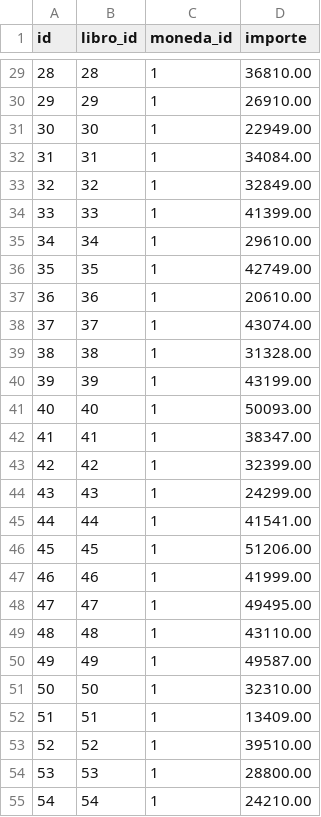
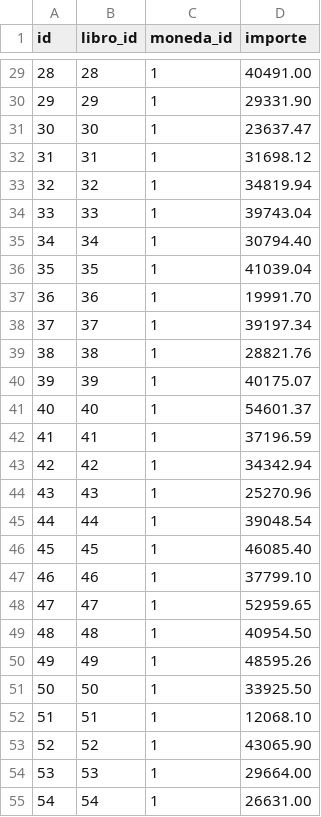
Before and after one commit to EduardoSaldivia/book_manager, a CSV file: src/book_manager/migrations/csv/precios.csv, drawn as a sheet; only a part is shown, gaps mark what is left out; the diff covers the shown part only.

```diff
--- a/src/book_manager/migrations/csv/precios.csv
+++ b/src/book_manager/migrations/csv/precios.csv
@@ -29,27 +29,27 @@ id,libro_id,moneda_id,importe
-28,28,1,36810.00
-29,29,1,26910.00
-30,30,1,22949.00
-31,31,1,34084.00
-32,32,1,32849.00
-33,33,1,41399.00
-34,34,1,29610.00
-35,35,1,42749.00
-36,36,1,20610.00
-37,37,1,43074.00
-38,38,1,31328.00
-39,39,1,43199.00
-40,40,1,50093.00
-41,41,1,38347.00
-42,42,1,32399.00
-43,43,1,24299.00
-44,44,1,41541.00
-45,45,1,51206.00
-46,46,1,41999.00
-47,47,1,49495.00
-48,48,1,43110.00
-49,49,1,49587.00
-50,50,1,32310.00
-51,51,1,13409.00
-52,52,1,39510.00
-53,53,1,28800.00
-54,54,1,24210.00
+28,28,1,40491.00
+29,29,1,29331.90
+30,30,1,23637.47
+31,31,1,31698.12
+32,32,1,34819.94
+33,33,1,39743.04
+34,34,1,30794.40
+35,35,1,41039.04
+36,36,1,19991.70
+37,37,1,39197.34
+38,38,1,28821.76
+39,39,1,40175.07
+40,40,1,54601.37
+41,41,1,37196.59
+42,42,1,34342.94
+43,43,1,25270.96
+44,44,1,39048.54
+45,45,1,46085.40
+46,46,1,37799.10
+47,47,1,52959.65
+48,48,1,40954.50
+49,49,1,48595.26
+50,50,1,33925.50
+51,51,1,12068.10
+52,52,1,43065.90
+53,53,1,29664.00
+54,54,1,26631.00
```
Also changed, not shown: 73 edited cells elsewhere in this file, 10 other files.
